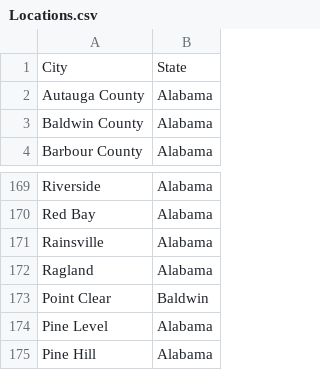
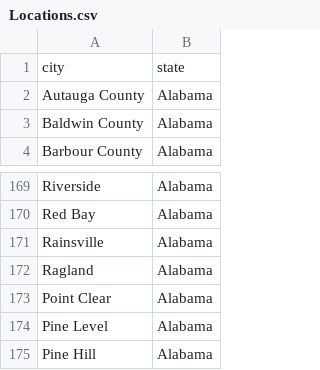
Before and after one commit to AmarHacan/Serper.Dev-Agent, a CSV file: Locations.csv, drawn as a sheet; only a part is shown, gaps mark what is left out.

```diff
--- a/Locations.csv
+++ b/Locations.csv
@@ -1,2 +1,2 @@
-City,State
+city,state
 Autauga County, Alabama
@@ -172,3 +172,3 @@ Rainsville, Alabama
 Ragland, Alabama
-Point Clear, Baldwin
+Point Clear,Alabama
 Pine Level, Alabama
```
Also changed, not shown: 5 other files.
